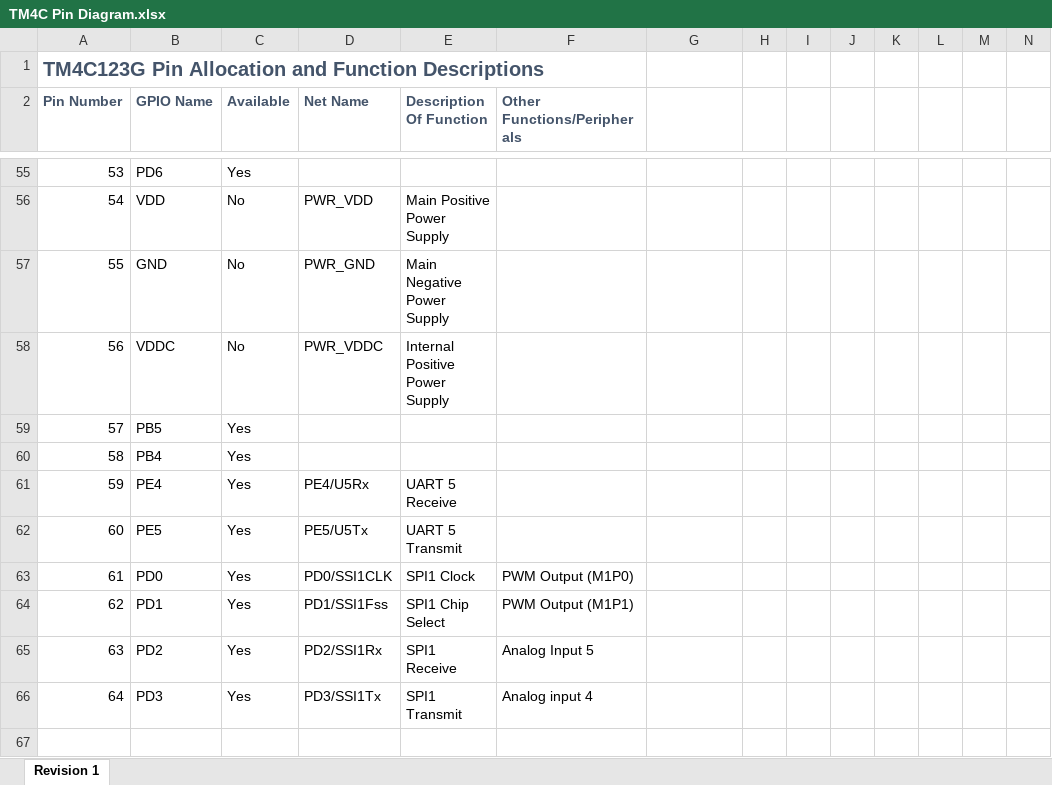
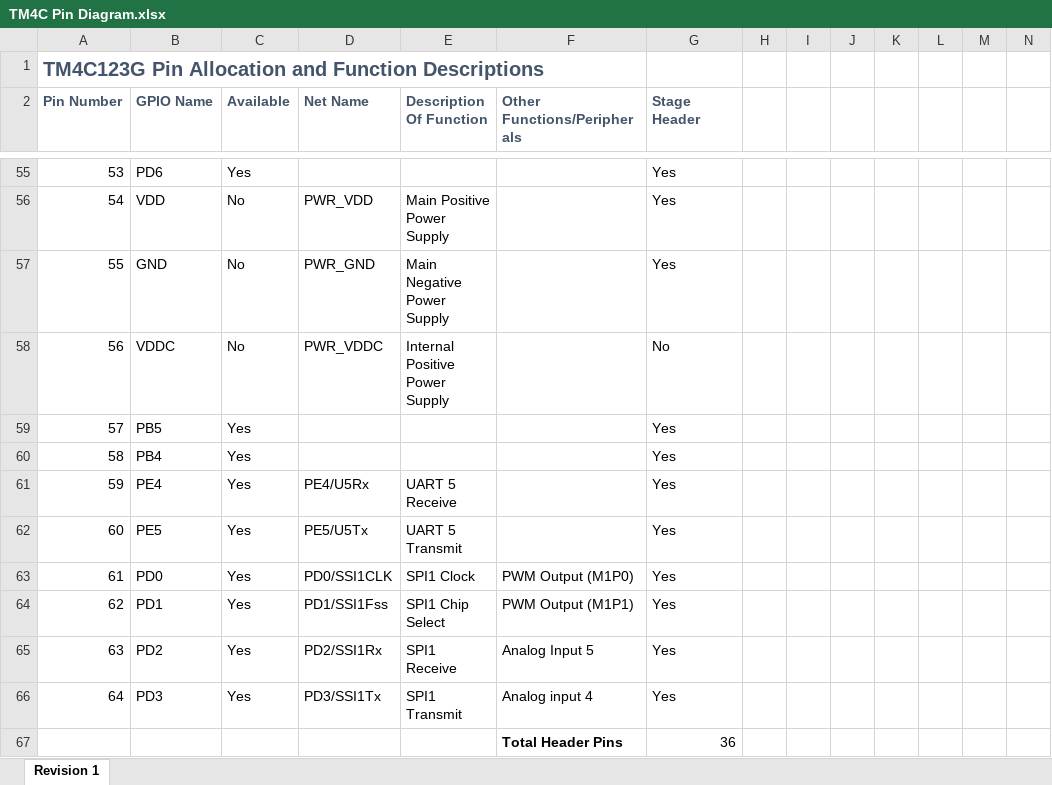
Before and after one commit to ModelRocketryAvionics/Avionics-Board, an Excel workbook: ModelRocketAvionicsPCB/TM4C Pin Diagram.xlsx, sheet Revision 1, drawn as a sheet; only a part is shown, gaps mark what is left out; values as stored, in another font and other column widths than the file's, no borders; conditional formats not drawn; rows hold the shown columns only; the diff covers the shown part only; the diff names each change by its address in the sheet, - before the commit and + after, or states it on an @@ line.

```diff
--- a/ModelRocketAvionicsPCB/TM4C Pin Diagram.xlsx (sheet Revision 1)
+++ b/ModelRocketAvionicsPCB/TM4C Pin Diagram.xlsx (sheet Revision 1)
-G2: (empty)
+G2: Stage Header
-G55:G57 (Stage Header): (empty)
+G55:G57 (Stage Header): Yes
-G58 (Stage Header): (empty)
+G58 (Stage Header): No
-G59:G66 (Stage Header): (empty)
+G59:G66 (Stage Header): Yes
+row 67:  |  |  |  |  | Total Header Pins | 36
```
Also changed, not shown: 53 edited cells elsewhere in this sheet, 8 other files.
